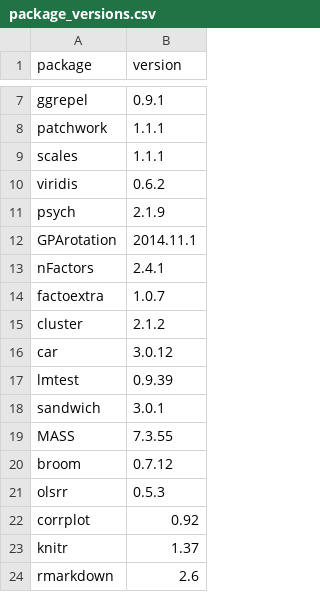
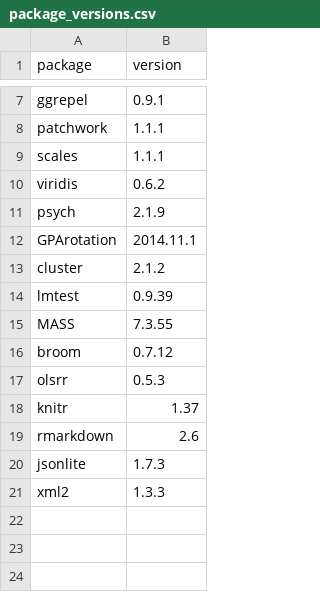
Before and after one commit to krishnakaustubh11005/Pred2, a CSV file: ipl-study1-innings-total/results/package_versions.csv, drawn as a sheet; only a part is shown, gaps mark what is left out; removed rows and columns are numbered as before the commit, all else as after; the diff names each change by its address in the sheet, - before the commit and + after, or states it on an @@ line.

```diff
--- a/ipl-study1-innings-total/results/package_versions.csv
+++ b/ipl-study1-innings-total/results/package_versions.csv
-row 13: nFactors | 2.4.1
-row 14: factoextra | 1.0.7
-row 16: car | 3.0.12
-row 18: sandwich | 3.0.1
-row 22: corrplot | 0.92
+row 20: jsonlite | 1.7.3
+row 21: xml2 | 1.3.3
```
Also changed, not shown: ipl-study1-innings-total/results/dimension_checks.csv, ipl-study1-innings-total/results/fa_loadings.csv, 39 other files.
